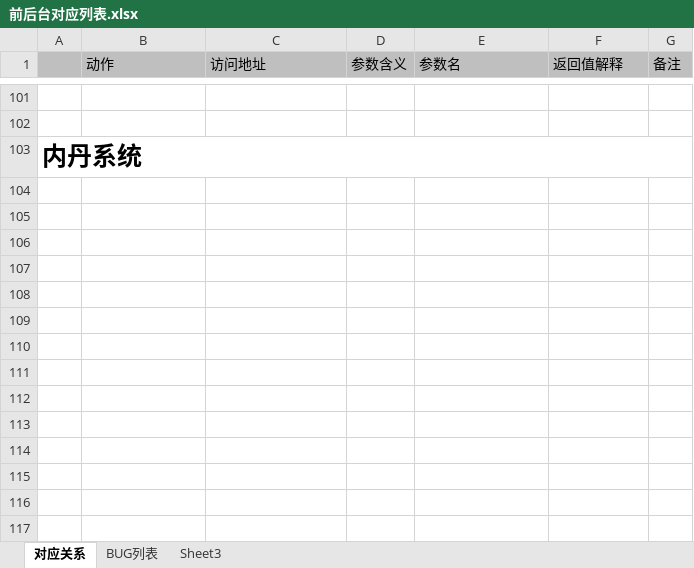
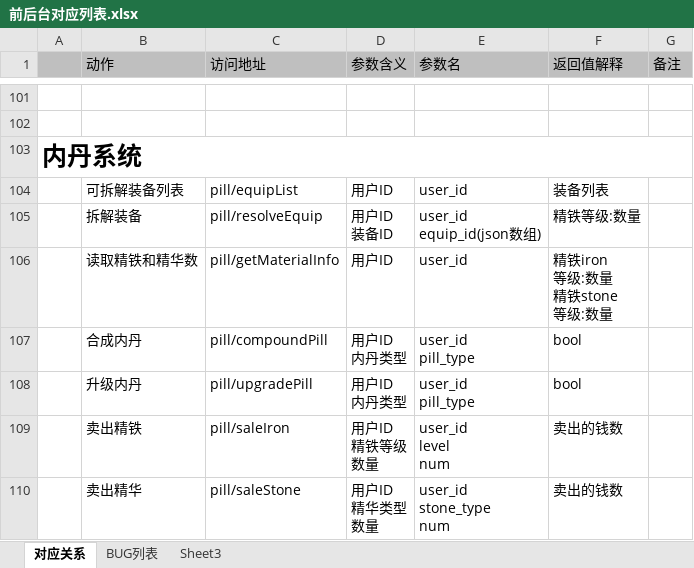
Before and after one commit to MacDino/fightgame, an Excel workbook: DOC/前后台对应列表.xlsx, sheet 对应关系, drawn as a sheet; only a part is shown, gaps mark what is left out; values as stored, in another font and other column widths than the file's, no borders; charts and pictures not drawn; ↵ is a line break in a cell; the diff names each change by its address in the sheet, - before the commit and + after, or states it on an @@ line.

```diff
--- a/DOC/前后台对应列表.xlsx (sheet 对应关系)
+++ b/DOC/前后台对应列表.xlsx (sheet 对应关系)
+row 104:  | 可拆解装备列表 | pill/equipList | 用户ID | user_id | 装备列表
+row 105:  | 拆解装备 | pill/resolveEquip | 用户ID ↵ 装备ID | user_id ↵ equip_id(json数组) | 精铁等级:数量
+row 106:  | 读取精铁和精华数 | pill/getMaterialInfo | 用户ID | user_id | 精铁iron ↵ 等级:数量 ↵ 精铁stone ↵ 等级:数量
+row 107:  | 合成内丹 | pill/compoundPill | 用户ID ↵ 内丹类型 | user_id ↵ pill_type | bool
+row 108:  | 升级内丹 | pill/upgradePill | 用户ID ↵ 内丹类型 | user_id ↵ pill_type | bool
+row 109:  | 卖出精铁 | pill/saleIron | 用户ID ↵ 精铁等级 ↵ 数量 | user_id ↵ level ↵ num | 卖出的钱数
+row 110:  | 卖出精华 | pill/saleStone | 用户ID ↵ 精华类型 ↵ 数量 | user_id ↵ stone_type ↵ num | 卖出的钱数
```
Also changed, not shown: charts or pictures, 18 other files.
